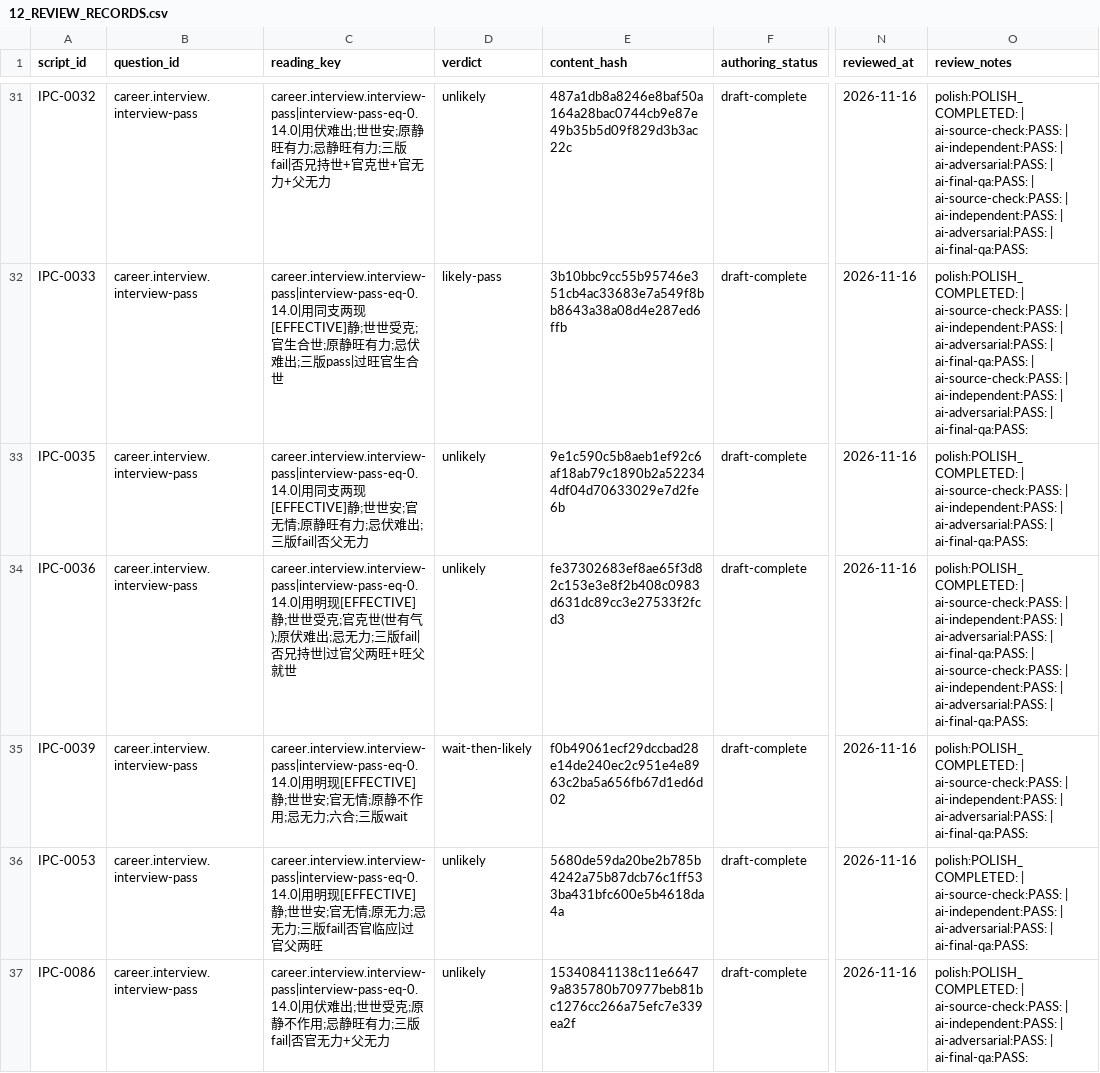
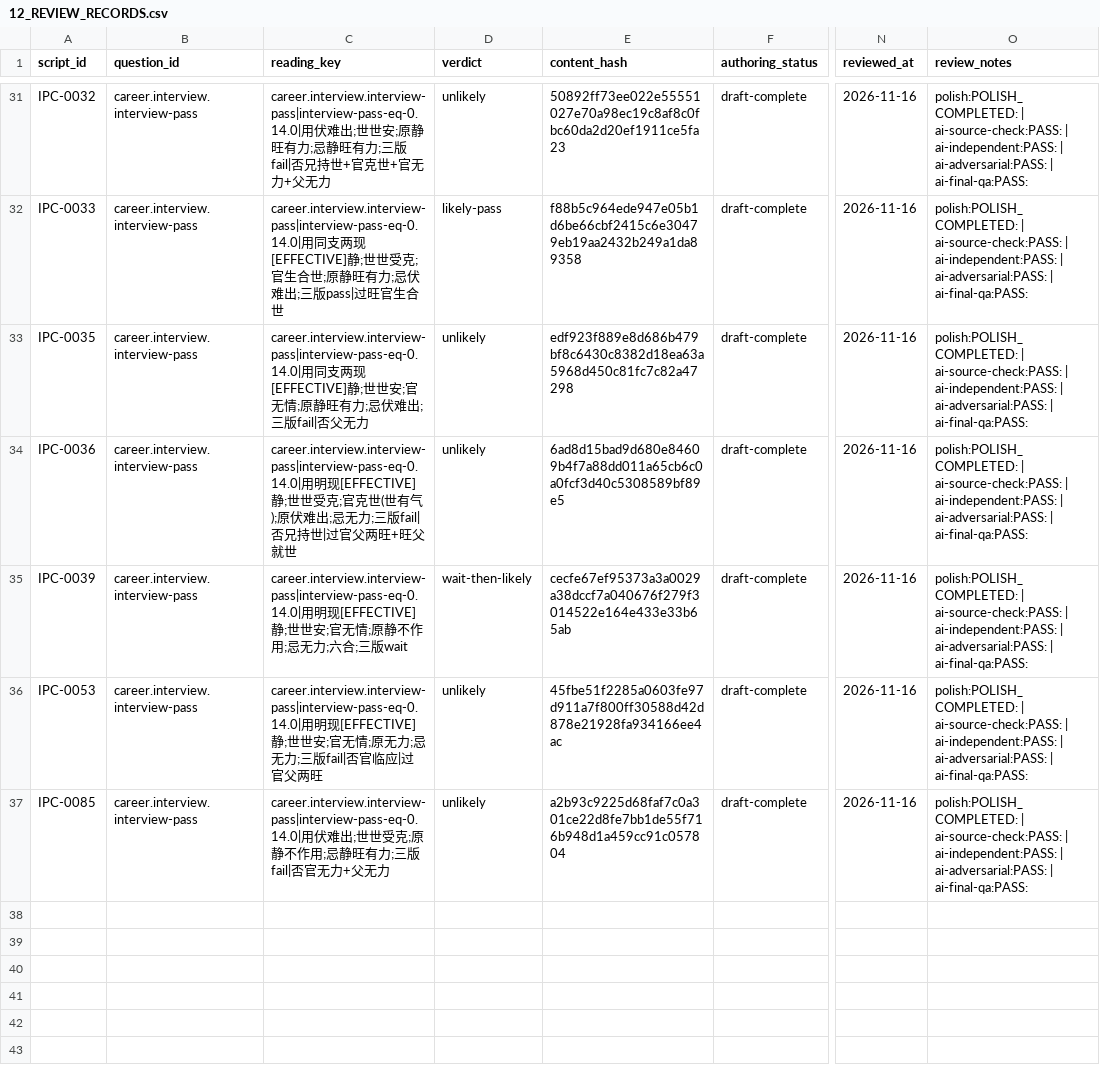
Before and after one commit to turnupmason/Wengua_Liuyao, a CSV file: docs/12_REVIEW_RECORDS.csv, drawn as a sheet; only a part is shown, gaps mark what is left out; the diff covers the shown part only; the diff names each change by its address in the sheet, - before the commit and + after, or states it on an @@ line.

```diff
--- a/docs/12_REVIEW_RECORDS.csv
+++ b/docs/12_REVIEW_RECORDS.csv
-E31 (content_hash): 487a1db8a8246e8baf50a164a28bac0744cb9e87e49b35b5d09f829d3b3ac22c
+E31 (content_hash): 50892ff73ee022e55551027e70a98ec19c8af8c0fbc60da2d20ef1911ce5fa23
-O31:O32 (review_notes): …| ai-final-qa:PASS: | ai-source-check:PASS: | ai-independent:PASS: | ai-adversarial:PASS: | ai-final-qa:PASS:
+O31:O32 (review_notes): …| ai-final-qa:PASS:
-E32 (content_hash): 3b10bbc9cc55b95746e351cb4ac33683e7a549f8bb8643a38a08d4e287ed6ffb
+E32 (content_hash): f88b5c964ede947e05b1d6be66cbf2415c6e30479eb19aa2432b249a1da89358
-E33 (content_hash): 9e1c590c5b8aeb1ef92c6af18ab79c1890b2a522344df04d70633029e7d2fe6b
+E33 (content_hash): edf923f889e8d686b479bf8c6430c8382d18ea63a5968d450c81fc7c82a47298
-E34 (content_hash): fe37302683ef8ae65f3d82c153e3e8f2b408c0983d631dc89cc3e27533f2fcd3
+E34 (content_hash): 6ad8d15bad9d680e84609b4f7a88dd011a65cb6c0a0fcf3d40c5308589bf89e5
-O34 (review_notes): …| ai-final-qa:PASS: | ai-source-check:PASS: | ai-independent:PASS: | ai-adversarial:PASS: | ai-final-qa:PASS:
+O34 (review_notes): …| ai-final-qa:PASS:
-E35 (content_hash): f0b49061ecf29dccbad28e14de240ec2c951e4e8963c2ba5a656fb67d1ed6d02
+E35 (content_hash): cecfe67ef95373a3a0029a38dccf7a040676f279f3014522e164e433e33b65ab
-E36 (content_hash): 5680de59da20be2b785b4242a75b87dcb76c1ff533ba431bfc600e5b4618da4a
+E36 (content_hash): 45fbe51f2285a0603fe97d911a7f800ff30588d42d878e21928fa934166ee4ac
-A37 (script_id): IPC-0086
+A37 (script_id): IPC-0085
-E37 (content_hash): 15340841138c11e66479a835780b70977beb81bc1276cc266a75efc7e339ea2f
+E37 (content_hash): a2b93c9225d68faf7c0a301ce22d8fe7bb1de55f716b948d1a459cc91c057804
```
Also changed, not shown: 33 edited cells elsewhere in this file, 43 other files.
